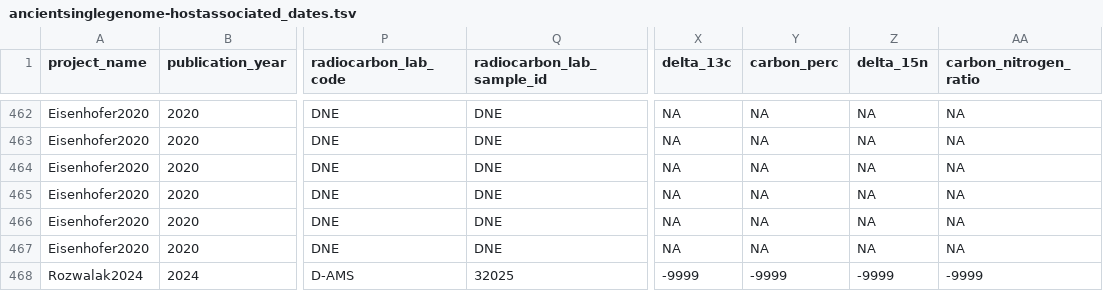
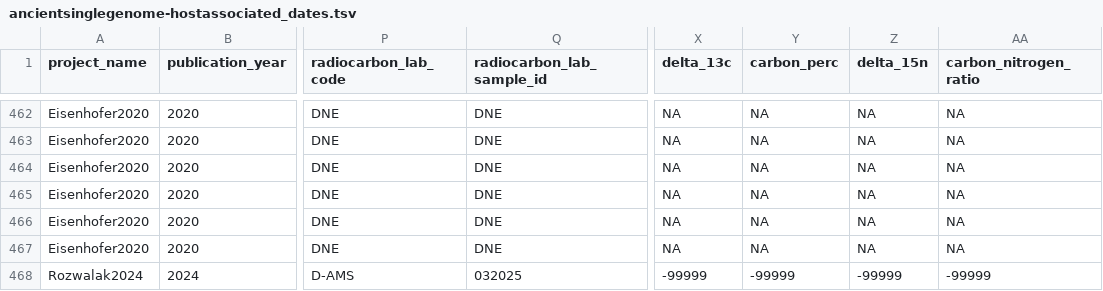
Before and after one commit to SPAAM-community/AncientMetagenomeDir, a TSV file: ancientsinglegenome-hostassociated/dates/ancientsinglegenome-hostassociated_dates.tsv, drawn as a sheet; only a part is shown, gaps mark what is left out; the diff names each change by its address in the sheet, - before the commit and + after, or states it on an @@ line.

Commit message:
Update ancientsinglegenome-hostassociated/dates/ancientsinglegenome-hostassociated_dates.tsv
Co-authored-by: Aida Andrades Valtueña <aida.andrades@gmail.com>

```diff
--- a/ancientsinglegenome-hostassociated/dates/ancientsinglegenome-hostassociated_dates.tsv
+++ b/ancientsinglegenome-hostassociated/dates/ancientsinglegenome-hostassociated_dates.tsv
-Q468 (radiocarbon_lab_sample_id): 32025
+Q468 (radiocarbon_lab_sample_id): 032025
-X468 (delta_13c): -9999
+X468 (delta_13c): -99999
-Y468 (carbon_perc): -9999
+Y468 (carbon_perc): -99999
-Z468 (delta_15n): -9999
+Z468 (delta_15n): -99999
-AA468 (carbon_nitrogen_ratio): -9999
+AA468 (carbon_nitrogen_ratio): -99999
```
